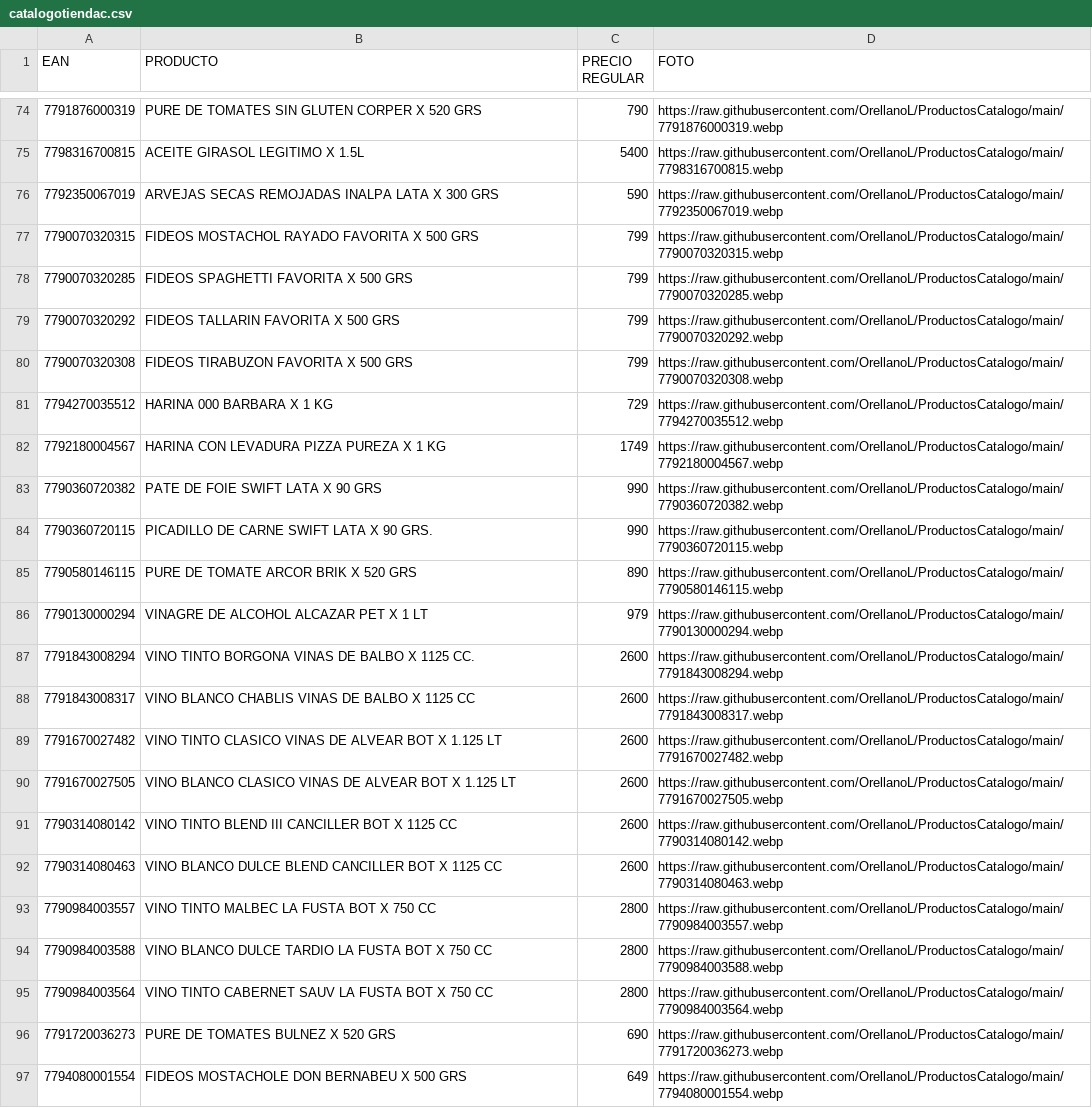
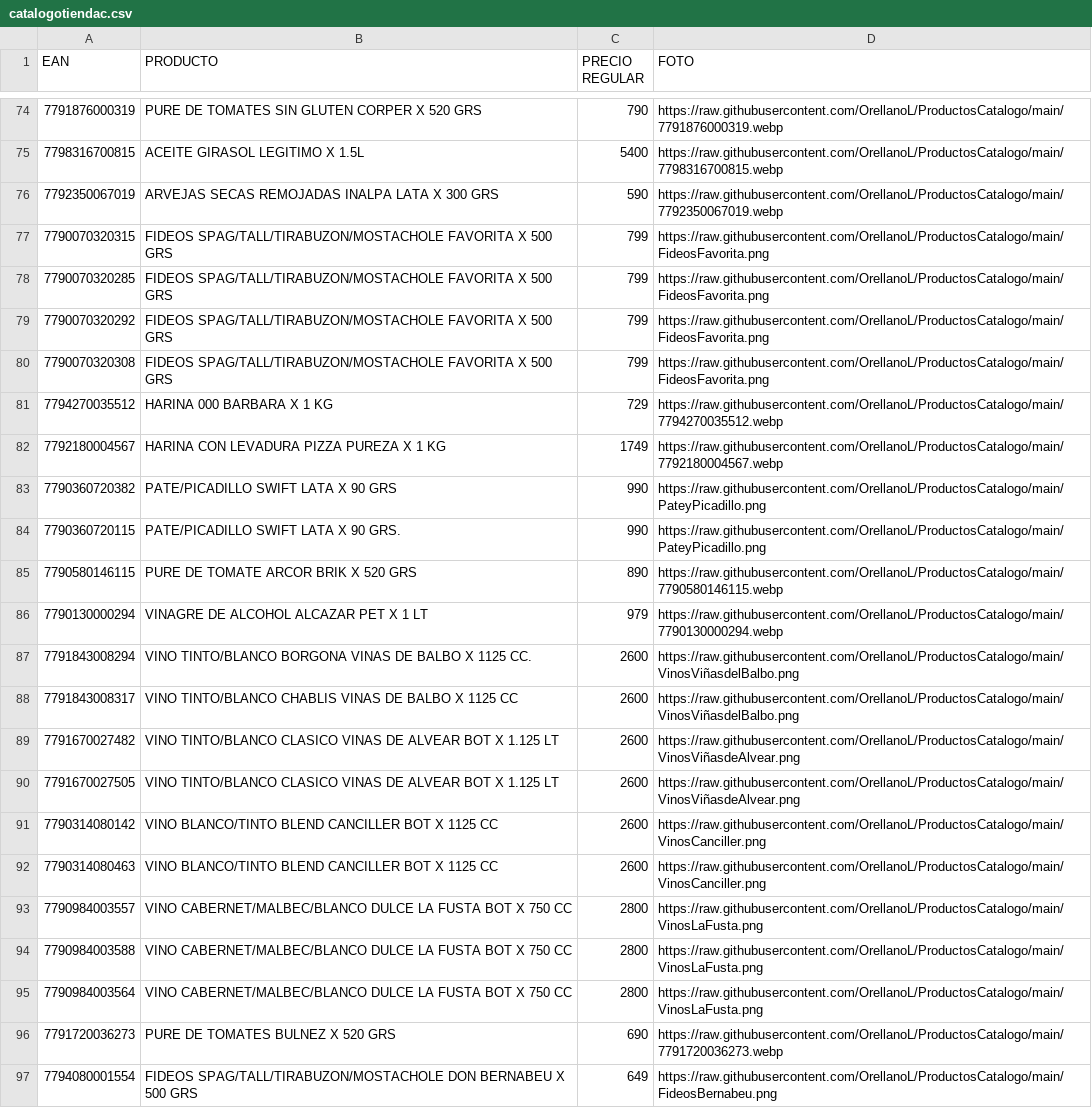
Before and after one commit to OrellanoL/ProductosCatalogo, a CSV file: catalogotiendac.csv, drawn as a sheet; only a part is shown, gaps mark what is left out; the diff covers the shown part only.

Commit message:
Update catalogotiendac.csv

```diff
--- a/catalogotiendac.csv
+++ b/catalogotiendac.csv
@@ -76,22 +76,22 @@ EAN ,PRODUCTO,PRECIO REGULAR,FOTO
 7792350067019,ARVEJAS SECAS REMOJADAS INALPA LATA X 300 GRS,590,https://raw.githubusercontent.com/OrellanoL/ProductosCatalogo/main/7792350067019.webp
-7790070320315,FIDEOS MOSTACHOL RAYADO FAVORITA X 500 GRS,799,https://raw.githubusercontent.com/OrellanoL/ProductosCatalogo/main/7790070320315.webp
-7790070320285,FIDEOS SPAGHETTI FAVORITA X 500 GRS,799,https://raw.githubusercontent.com/OrellanoL/ProductosCatalogo/main/7790070320285.webp
-7790070320292,FIDEOS TALLARIN FAVORITA X 500 GRS,799,https://raw.githubusercontent.com/OrellanoL/ProductosCatalogo/main/7790070320292.webp
-7790070320308,FIDEOS TIRABUZON FAVORITA X 500 GRS,799,https://raw.githubusercontent.com/OrellanoL/ProductosCatalogo/main/7790070320308.webp
+7790070320315,FIDEOS SPAG/TALL/TIRABUZON/MOSTACHOLE FAVORITA X 500 GRS,799,https://raw.githubusercontent.com/OrellanoL/ProductosCatalogo/main/FideosFavorita.png
+7790070320285,FIDEOS SPAG/TALL/TIRABUZON/MOSTACHOLE FAVORITA X 500 GRS,799,https://raw.githubusercontent.com/OrellanoL/ProductosCatalogo/main/FideosFavorita.png
+7790070320292,FIDEOS SPAG/TALL/TIRABUZON/MOSTACHOLE FAVORITA X 500 GRS,799,https://raw.githubusercontent.com/OrellanoL/ProductosCatalogo/main/FideosFavorita.png
+7790070320308,FIDEOS SPAG/TALL/TIRABUZON/MOSTACHOLE FAVORITA X 500 GRS,799,https://raw.githubusercontent.com/OrellanoL/ProductosCatalogo/main/FideosFavorita.png
 7794270035512,HARINA 000 BARBARA X 1 KG,729,https://raw.githubusercontent.com/OrellanoL/ProductosCatalogo/main/7794270035512.webp
 7792180004567,HARINA CON LEVADURA PIZZA PUREZA X 1 KG,1749,https://raw.githubusercontent.com/OrellanoL/ProductosCatalogo/main/7792180004567.webp
-7790360720382,PATE DE FOIE SWIFT LATA X 90 GRS,990,https://raw.githubusercontent.com/OrellanoL/ProductosCatalogo/main/7790360720382.webp
-7790360720115,PICADILLO DE CARNE SWIFT LATA X 90 GRS.,990,https://raw.githubusercontent.com/OrellanoL/ProductosCatalogo/main/7790360720115.webp
+7790360720382,PATE/PICADILLO SWIFT LATA X 90 GRS,990,https://raw.githubusercontent.com/OrellanoL/ProductosCatalogo/main/PateyPicadillo.png
+7790360720115,PATE/PICADILLO SWIFT LATA X 90 GRS.,990,https://raw.githubusercontent.com/OrellanoL/ProductosCatalogo/main/PateyPicadillo.png
 7790580146115,PURE DE TOMATE ARCOR BRIK X 520 GRS,890,https://raw.githubusercontent.com/OrellanoL/ProductosCatalogo/main/7790580146115.webp
 7790130000294,VINAGRE DE ALCOHOL ALCAZAR PET X 1 LT,979,https://raw.githubusercontent.com/OrellanoL/ProductosCatalogo/main/7790130000294.webp
-7791843008294,VINO TINTO BORGONA VINAS DE BALBO X 1125 CC.,2600,https://raw.githubusercontent.com/OrellanoL/ProductosCatalogo/main/7791843008294.webp
-7791843008317,VINO BLANCO CHABLIS VINAS DE BALBO X 1125 CC,2600,https://raw.githubusercontent.com/OrellanoL/ProductosCatalogo/main/7791843008317.webp
-7791670027482,VINO TINTO CLASICO VINAS DE ALVEAR BOT X 1.125 LT,2600,https://raw.githubusercontent.com/OrellanoL/ProductosCatalogo/main/7791670027482.webp
-7791670027505,VINO BLANCO CLASICO VINAS DE ALVEAR BOT X 1.125 LT,2600,https://raw.githubusercontent.com/OrellanoL/ProductosCatalogo/main/7791670027505.webp
-7790314080142,VINO TINTO BLEND III CANCILLER BOT X 1125 CC,2600,https://raw.githubusercontent.com/OrellanoL/ProductosCatalogo/main/7790314080142.webp
-7790314080463,VINO BLANCO DULCE BLEND CANCILLER BOT X 1125 CC,2600,https://raw.githubusercontent.com/OrellanoL/ProductosCatalogo/main/7790314080463.webp
-7790984003557,VINO TINTO MALBEC LA FUSTA BOT X 750 CC,2800,https://raw.githubusercontent.com/OrellanoL/ProductosCatalogo/main/7790984003557.webp
-7790984003588,VINO BLANCO DULCE TARDIO LA FUSTA BOT X 750 CC,2800,https://raw.githubusercontent.com/OrellanoL/ProductosCatalogo/main/7790984003588.webp
-7790984003564,VINO TINTO CABERNET SAUV LA FUSTA BOT X 750 CC,2800,https://raw.githubusercontent.com/OrellanoL/ProductosCatalogo/main/7790984003564.webp
+7791843008294,VINO TINTO/BLANCO BORGONA VINAS DE BALBO X 1125 CC.,2600,https://raw.githubusercontent.com/OrellanoL/ProductosCatalogo/main/VinosViñasdelBalbo.png
+7791843008317,VINO TINTO/BLANCO CHABLIS VINAS DE BALBO X 1125 CC,2600,https://raw.githubusercontent.com/OrellanoL/ProductosCatalogo/main/VinosViñasdelBalbo.png
+7791670027482,VINO TINTO/BLANCO CLASICO VINAS DE ALVEAR BOT X 1.125 LT,2600,https://raw.githubusercontent.com/OrellanoL/ProductosCatalogo/main/VinosViñasdeAlvear.png
+7791670027505,VINO TINTO/BLANCO CLASICO VINAS DE ALVEAR BOT X 1.125 LT,2600,https://raw.githubusercontent.com/OrellanoL/ProductosCatalogo/main/VinosViñasdeAlvear.png
+7790314080142,VINO BLANCO/TINTO BLEND CANCILLER BOT X 1125 CC,2600,https://raw.githubusercontent.com/OrellanoL/ProductosCatalogo/main/VinosCanciller.png
+7790314080463,VINO BLANCO/TINTO BLEND CANCILLER BOT X 1125 CC,2600,https://raw.githubusercontent.com/OrellanoL/ProductosCatalogo/main/VinosCanciller.png
+7790984003557,VINO CABERNET/MALBEC/BLANCO DULCE LA FUSTA BOT X 750 CC,2800,https://raw.githubusercontent.com/OrellanoL/ProductosCatalogo/main/VinosLaFusta.png
+7790984003588,VINO CABERNET/MALBEC/BLANCO DULCE LA FUSTA BOT X 750 CC,2800,https://raw.githubusercontent.com/OrellanoL/ProductosCatalogo/main/VinosLaFusta.png
+7790984003564,VINO CABERNET/MALBEC/BLANCO DULCE LA FUSTA BOT X 750 CC,2800,https://raw.githubusercontent.com/OrellanoL/ProductosCatalogo/main/VinosLaFusta.png
 7791720036273,PURE DE TOMATES BULNEZ X 520 GRS,690,https://raw.githubusercontent.com/OrellanoL/ProductosCatalogo/main/7791720036273.webp
-7794080001554,FIDEOS MOSTACHOLE DON BERNABEU X 500 GRS,649,https://raw.githubusercontent.com/OrellanoL/ProductosCatalogo/main/7794080001554.webp
+7794080001554,FIDEOS SPAG/TALL/TIRABUZON/MOSTACHOLE  DON BERNABEU X 500 GRS,649,https://raw.githubusercontent.com/OrellanoL/ProductosCatalogo/main/FideosBernabeu.png
```
Also changed, not shown: 52 edited cells elsewhere in this file.
